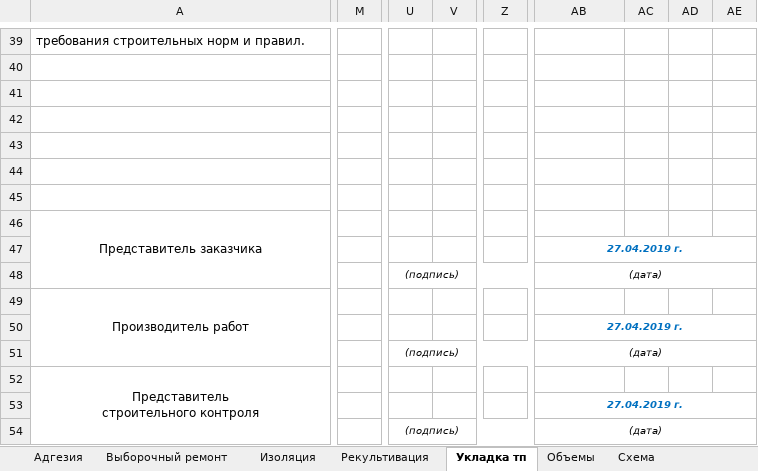
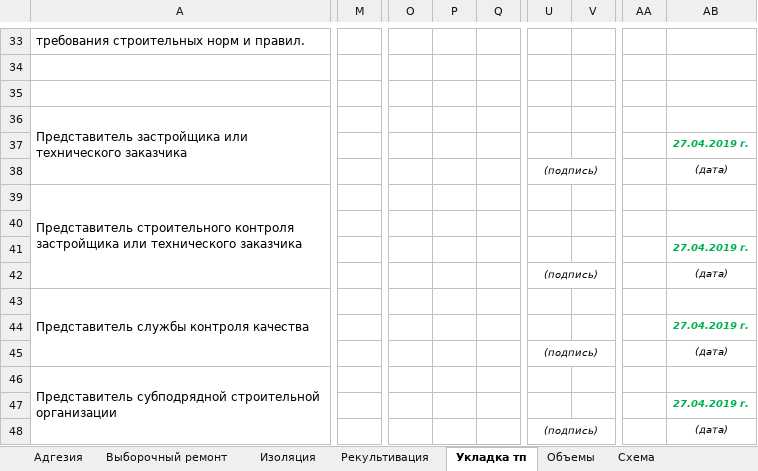
Before and after one commit to Dmitr06/PSD, an Excel workbook: Excell/akt_all.xlsx, sheet Укладка тп, drawn as a sheet; only a part is shown, gaps mark what is left out; values as stored, in another font and other column widths than the file's, no borders; removed rows and columns are numbered as before the commit, all else as after; rows hold the shown columns only; ↵ is a line break in a cell; the diff covers the shown part only; the diff names each change by its address in the sheet, - before the commit and + after, or states it on an @@ line.

```diff
--- a/Excell/akt_all.xlsx (sheet Укладка тп)
+++ b/Excell/akt_all.xlsx (sheet Укладка тп)
-column M, empty
+column M, empty
+column O, empty
+column P, empty
+column Q, empty
-column Z, empty
+column AA, empty
-column AC, empty
-column AD, empty
-column AE, empty
-row 42: (empty)
-row 43: (empty)
-row 44: (empty)
-row 45: (empty)
-A36: Представитель заказчика
+A36: Представитель застройщика или технического заказчика
-A36 alignment: center
+A36 alignment: left
-AB37 text colour: #0070C0
+AB37 text colour: #00B050
-AB47:AE47 merged
-U48:Z48 merged
+U38:Z38 merged
-AB48:AE48 merged
-row 49: Производитель работ
+row 39: Представитель строительного контроля застройщика или технического заказчика
+row 40: (empty)
-AB41 text colour: #0070C0
+AB41 text colour: #00B050
-AB50:AE50 merged
-U51:Z51 merged
+U42:Z42 merged
-AB51:AE51 merged
-row 52: Представитель ↵ строительного контроля
+row 43: Представитель службы контроля качества
-AB44 text colour: #0070C0
+AB44 text colour: #00B050
-AB53:AE53 merged
-U54:Z54 merged
+U45:Z45 merged
-AB54:AE54 merged
+row 46: Представитель субподрядной строительной организации
@@ row 19 moved to row 47: 27.04.2019 г. @@
+row 48:  |  |  |  |  | (подпись) |  |  | (дата)
```
Also changed, not shown: 7 added rows, 12 removed rows, 2 moved rows, 3 removed columns, 15 edited cells, cell formats and merged cells elsewhere in this sheet, sheet Адгезия, formulas that keep their value, Excell/zhr_ground.xlsx, Excell/zhr_izol.xlsx, 3 other files.
